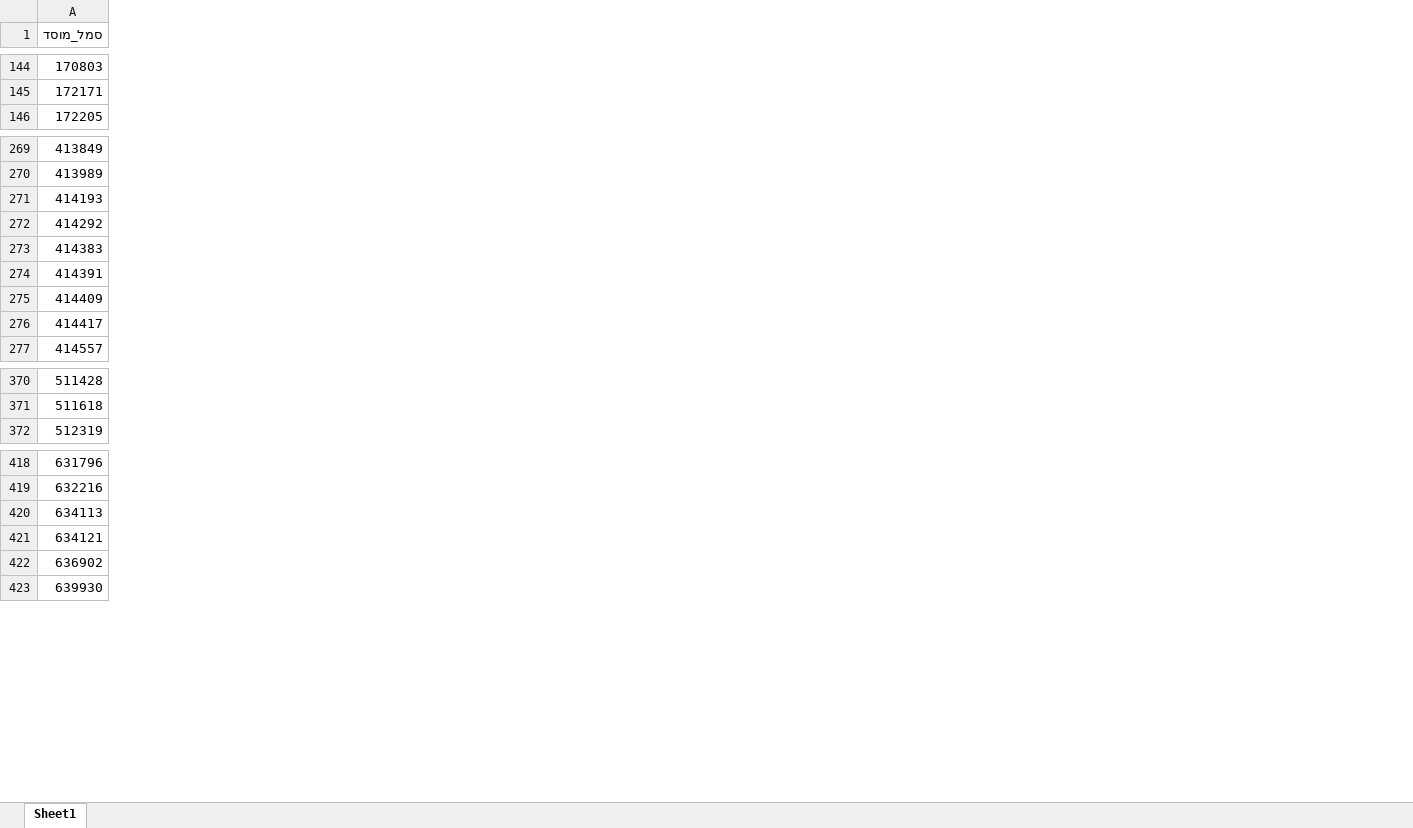
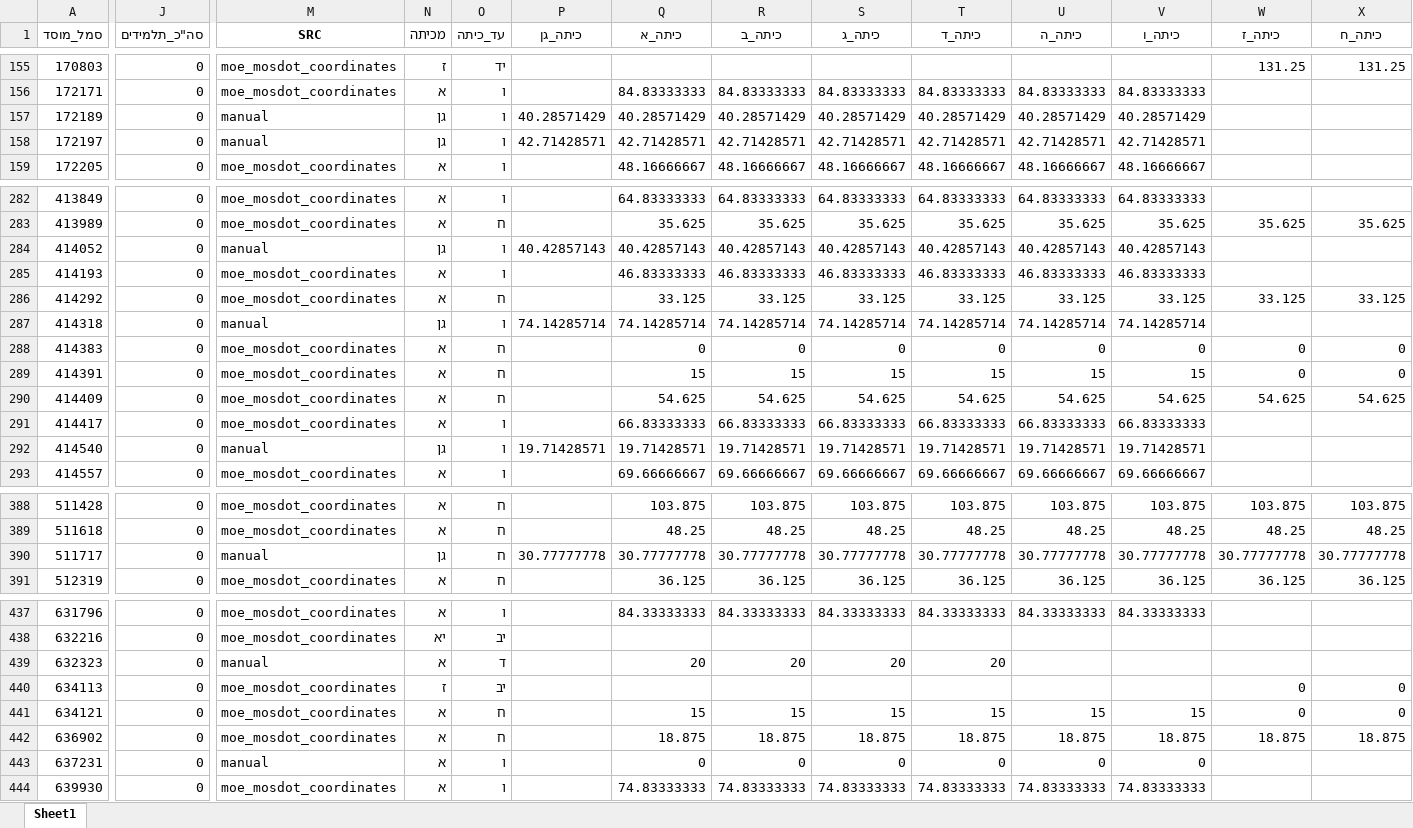
Before and after one commit to DavidPerelman/education, an Excel workbook: ministry_of_education/Gschool.xlsx, sheet Sheet1, drawn as a sheet; only a part is shown, gaps mark what is left out; values as stored, in another font and other column widths than the file's, no borders; rows hold the shown columns only; the diff covers the shown part only; the diff names each change by its address in the sheet, - before the commit and + after, or states it on an @@ line.

```diff
--- a/ministry_of_education/Gschool.xlsx (sheet Sheet1)
+++ b/ministry_of_education/Gschool.xlsx (sheet Sheet1)
+column J (סה"כ_תלמידים), rows 155-156: 0 | 0; row 159: 0; rows 282-283: 0 | 0; rows 285-286: 0 | 0; rows 288-291: all 0; row 293: 0; rows 388-389: 0 | 0; row 391: 0; rows 437-438: 0 | 0; rows 440-442: all 0; row 444: 0
+column M (SRC), rows 155-156: moe_mosdot_coordinates | moe_mosdot_coordinates; row 159: moe_mosdot_coordinates; rows 282-283: moe_mosdot_coordinates | moe_mosdot_coordinates; rows 285-286: moe_mosdot_coordinates | moe_mosdot_coordinates; rows 288-291: all moe_mosdot_coordinates; row 293: moe_mosdot_coordinates; rows 388-389: moe_mosdot_coordinates | moe_mosdot_coordinates; row 391: moe_mosdot_coordinates; rows 437-438: moe_mosdot_coordinates | moe_mosdot_coordinates; rows 440-442: all moe_mosdot_coordinates; row 444: moe_mosdot_coordinates
+column N (מכיתה), rows 155-156: ז | א; row 159: א; rows 282-283: א | א; rows 285-286: א | א; rows 288-291: all א; row 293: א; rows 388-389: א | א; row 391: א; rows 437-438: א | יא; rows 440-442: ז | א | א; row 444: א
+column O (עד_כיתה), rows 155-156: יד | ו; row 159: ו; rows 282-283: ו | ח; rows 285-286: ו | ח; rows 288-291: ח | ח | ח | ו; row 293: ו; rows 388-389: ח | ח; row 391: ח; rows 437-438: ו | יב; rows 440-442: יב | ח | ח; row 444: ו
+column P (כיתה_גן), empty
+column Q (כיתה_א), row 156: 84.83333333; row 159: 48.16666667; rows 282-283: 64.83333333 | 35.625; rows 285-286: 46.83333333 | 33.125; rows 288-291: 0 | 15 | 54.625 | 66.83333333; row 293: 69.66666667; rows 388-389: 103.875 | 48.25; row 391: 36.125; row 437: 84.33333333; rows 441-442: 15 | 18.875; row 444: 74.83333333
+column R (כיתה_ב), row 156: 84.83333333; row 159: 48.16666667; rows 282-283: 64.83333333 | 35.625; rows 285-286: 46.83333333 | 33.125; rows 288-291: 0 | 15 | 54.625 | 66.83333333; row 293: 69.66666667; rows 388-389: 103.875 | 48.25; row 391: 36.125; row 437: 84.33333333; rows 441-442: 15 | 18.875; row 444: 74.83333333
+column S (כיתה_ג), row 156: 84.83333333; row 159: 48.16666667; rows 282-283: 64.83333333 | 35.625; rows 285-286: 46.83333333 | 33.125; rows 288-291: 0 | 15 | 54.625 | 66.83333333; row 293: 69.66666667; rows 388-389: 103.875 | 48.25; row 391: 36.125; row 437: 84.33333333; rows 441-442: 15 | 18.875; row 444: 74.83333333
+column T (כיתה_ד), row 156: 84.83333333; row 159: 48.16666667; rows 282-283: 64.83333333 | 35.625; rows 285-286: 46.83333333 | 33.125; rows 288-291: 0 | 15 | 54.625 | 66.83333333; row 293: 69.66666667; rows 388-389: 103.875 | 48.25; row 391: 36.125; row 437: 84.33333333; rows 441-442: 15 | 18.875; row 444: 74.83333333
+column U (כיתה_ה), row 156: 84.83333333; row 159: 48.16666667; rows 282-283: 64.83333333 | 35.625; rows 285-286: 46.83333333 | 33.125; rows 288-291: 0 | 15 | 54.625 | 66.83333333; row 293: 69.66666667; rows 388-389: 103.875 | 48.25; row 391: 36.125; row 437: 84.33333333; rows 441-442: 15 | 18.875; row 444: 74.83333333
+column V (כיתה_ו), row 156: 84.83333333; row 159: 48.16666667; rows 282-283: 64.83333333 | 35.625; rows 285-286: 46.83333333 | 33.125; rows 288-291: 0 | 15 | 54.625 | 66.83333333; row 293: 69.66666667; rows 388-389: 103.875 | 48.25; row 391: 36.125; row 437: 84.33333333; rows 441-442: 15 | 18.875; row 444: 74.83333333
+column W (כיתה_ז), row 155: 131.25; row 283: 35.625; row 286: 33.125; rows 288-290: 0 | 0 | 54.625; rows 388-389: 103.875 | 48.25; row 391: 36.125; rows 440-442: 0 | 0 | 18.875
+column X (כיתה_ח), row 155: 131.25; row 283: 35.625; row 286: 33.125; rows 288-290: 0 | 0 | 54.625; rows 388-389: 103.875 | 48.25; row 391: 36.125; rows 440-442: 0 | 0 | 18.875
+row 157: 172189 | 0 | manual | גן | ו | 40.28571429 | 40.28571429 | 40.28571429 | 40.28571429 | 40.28571429 | 40.28571429 | 40.28571429
+row 158: 172197 | 0 | manual | גן | ו | 42.71428571 | 42.71428571 | 42.71428571 | 42.71428571 | 42.71428571 | 42.71428571 | 42.71428571
+row 284: 414052 | 0 | manual | גן | ו | 40.42857143 | 40.42857143 | 40.42857143 | 40.42857143 | 40.42857143 | 40.42857143 | 40.42857143
+row 287: 414318 | 0 | manual | גן | ו | 74.14285714 | 74.14285714 | 74.14285714 | 74.14285714 | 74.14285714 | 74.14285714 | 74.14285714
+row 292: 414540 | 0 | manual | גן | ו | 19.71428571 | 19.71428571 | 19.71428571 | 19.71428571 | 19.71428571 | 19.71428571 | 19.71428571
+row 390: 511717 | 0 | manual | גן | ח | 30.77777778 | 30.77777778 | 30.77777778 | 30.77777778 | 30.77777778 | 30.77777778 | 30.77777778 | 30.77777778 | 30.77777778
+row 439: 632323 | 0 | manual | א | ד |  | 20 | 20 | 20 | 20
+row 443: 637231 | 0 | manual | א | ו |  | 0 | 0 | 0 | 0 | 0 | 0
```
Also changed, not shown: 17 added rows, 21 moved rows, 6 added columns and 1 removed column elsewhere in this sheet, background_files/JTMT_setls_schools_coordinates_with_src.xlsx, ministry_of_education/Gschool_final.xlsx, 6 other files.
